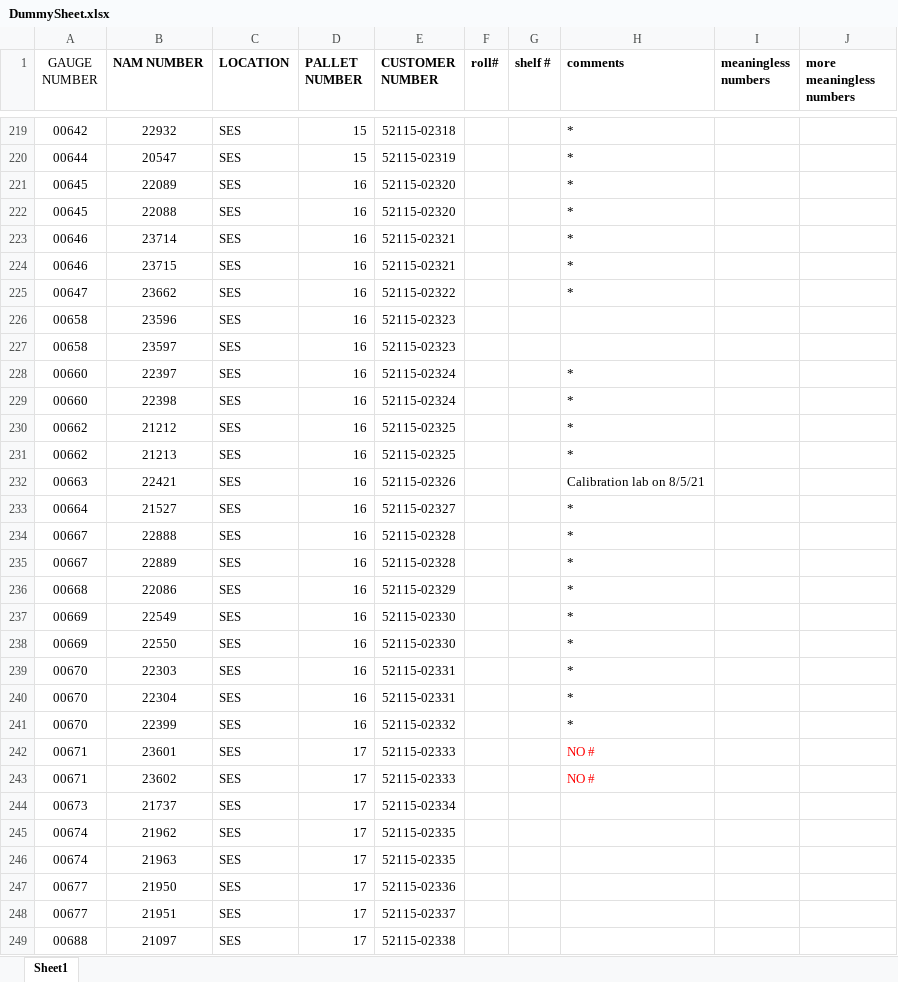
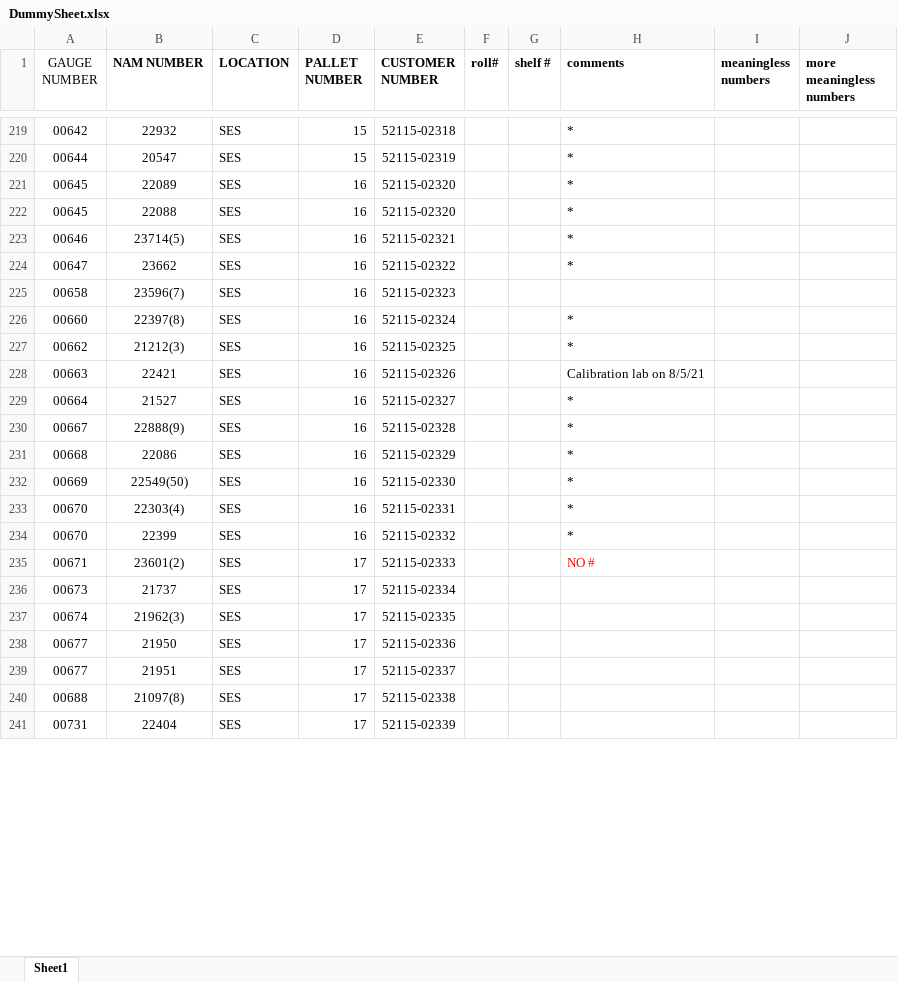
Before and after one commit to Xerxes979/GaugeNamProject, an Excel workbook: DummySheet.xlsx, sheet Sheet1, drawn as a sheet; only a part is shown, gaps mark what is left out; the shorter side is filled out with more unchanged rows; values as stored, in another font and other column widths than the file's, no borders; charts and pictures not drawn; removed rows and columns are numbered as before the commit, all else as after; the diff covers the shown part only; the diff names each change by its address in the sheet, - before the commit and + after, or states it on an @@ line.

Commit message:
Essentially finished. Added editing functionality for nam numbers, added edit functionality for '&' to split just like on '/' characters. There are a few edge cases this code doesn't address, like with there are 3 numbers split by 2 '/'s, but there are so few of those it doesn't make sense to take the time to code a solution over manual correction.

```diff
--- a/DummySheet.xlsx (sheet Sheet1)
+++ b/DummySheet.xlsx (sheet Sheet1)
-B223 (NAM NUMBER): 23714
+B223 (NAM NUMBER): 23714(5)
-row 224: 00646 | 23715 | SES | 16 | 52115-02321 |  |  | *
-B225 (NAM NUMBER): 23596
+B225 (NAM NUMBER): 23596(7)
-row 227: 00658 | 23597 | SES | 16 | 52115-02323
-B226 (NAM NUMBER): 22397
+B226 (NAM NUMBER): 22397(8)
-row 229: 00660 | 22398 | SES | 16 | 52115-02324 |  |  | *
-B227 (NAM NUMBER): 21212
+B227 (NAM NUMBER): 21212(3)
-row 231: 00662 | 21213 | SES | 16 | 52115-02325 |  |  | *
-B230 (NAM NUMBER): 22888
+B230 (NAM NUMBER): 22888(9)
-row 235: 00667 | 22889 | SES | 16 | 52115-02328 |  |  | *
-B232 (NAM NUMBER): 22549
+B232 (NAM NUMBER): 22549(50)
-row 238: 00669 | 22550 | SES | 16 | 52115-02330 |  |  | *
-B233 (NAM NUMBER): 22303
+B233 (NAM NUMBER): 22303(4)
-row 240: 00670 | 22304 | SES | 16 | 52115-02331 |  |  | *
-B235 (NAM NUMBER): 23601
+B235 (NAM NUMBER): 23601(2)
-row 243: 00671 | 23602 | SES | 17 | 52115-02333 |  |  | NO #
-B237 (NAM NUMBER): 21962
+B237 (NAM NUMBER): 21962(3)
-row 246: 00674 | 21963 | SES | 17 | 52115-02335
-B240 (NAM NUMBER): 21097
+B240 (NAM NUMBER): 21097(8)
```
Also changed, not shown: other rows of this sheet, DummySheet2.xlsx, 1 other file.
